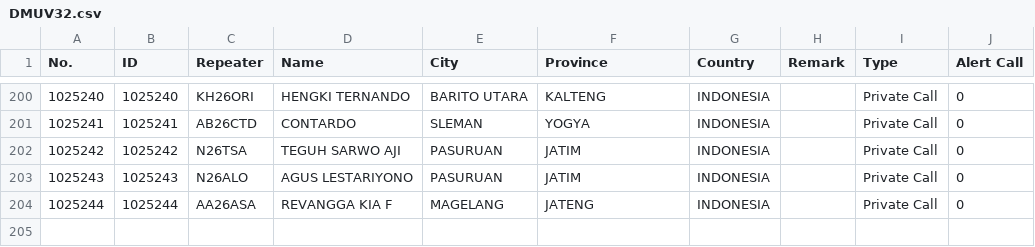
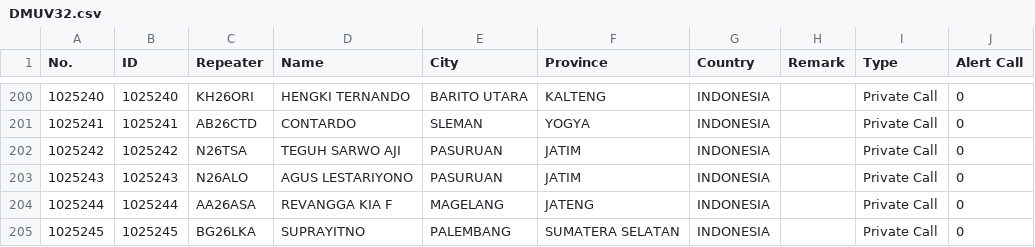
Before and after one commit to tombolptt/file_csv, a CSV file: DMUV32.csv, drawn as a sheet; only a part is shown, gaps mark what is left out.

Commit message:
Update kontak DMUV32.csv otomatis via Aplikasi

```diff
--- a/DMUV32.csv
+++ b/DMUV32.csv
@@ -204 +204,2 @@ No.,ID,Repeater,Name,City,Province,Country,Remark,Type,Alert Call
 1025244,1025244,AA26ASA,REVANGGA KIA F,MAGELANG,JATENG,INDONESIA,,Private Call,0
+1025245,1025245,BG26LKA,SUPRAYITNO,PALEMBANG,SUMATERA SELATAN,INDONESIA,,Private Call,0
```
